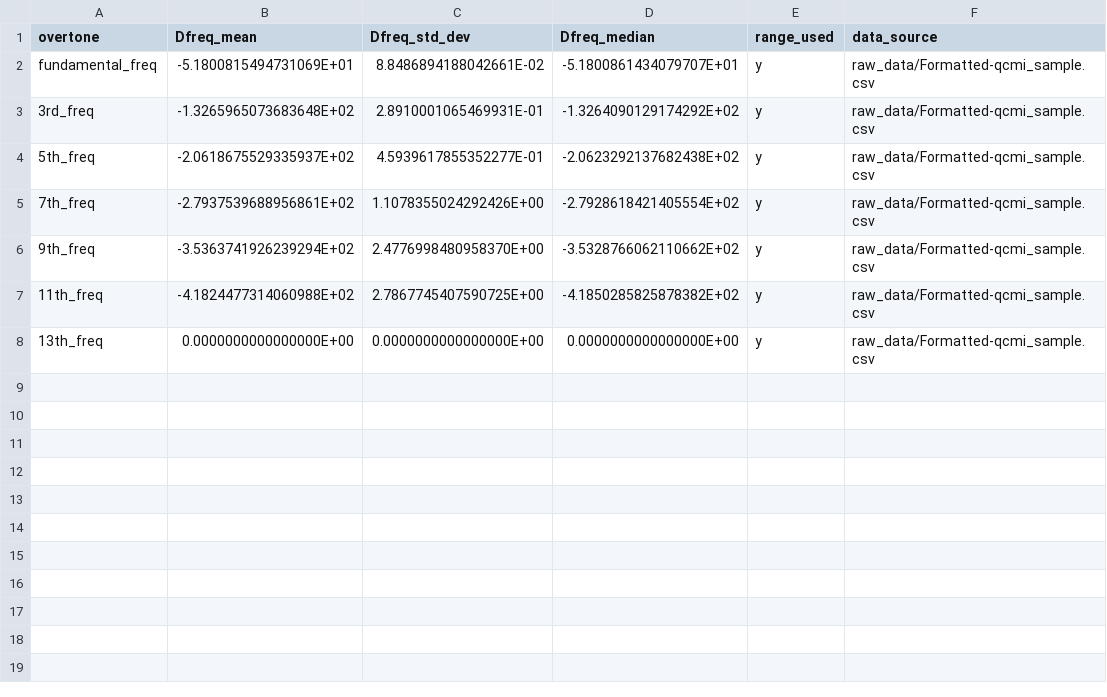
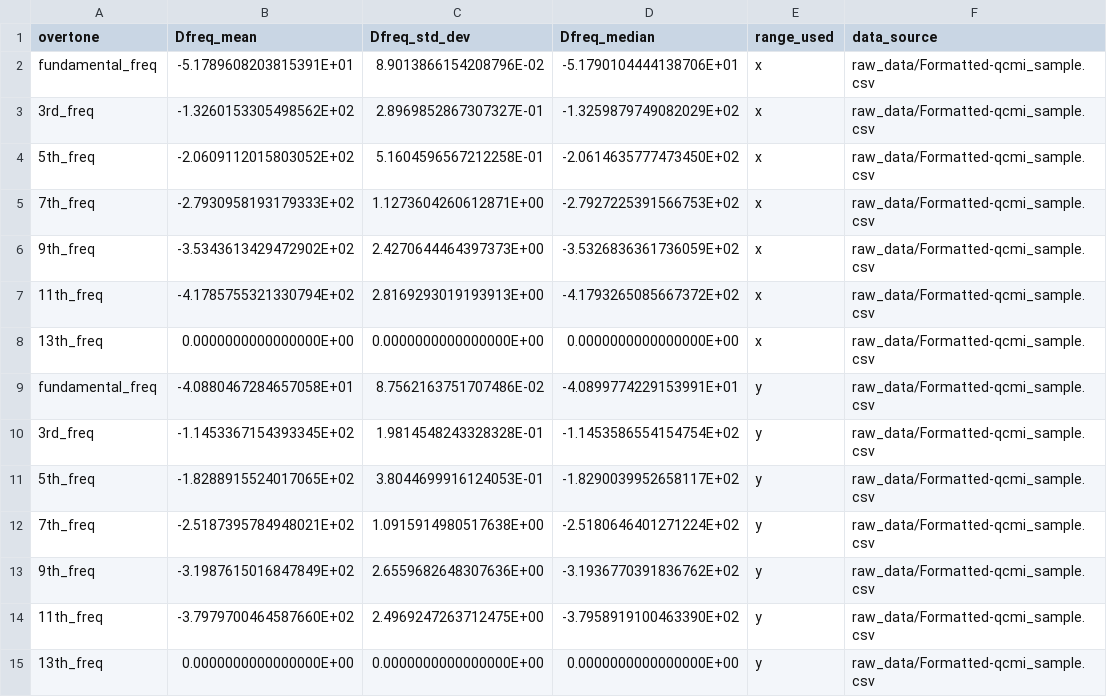
Before and after one commit to b-pardi/Research, a CSV file: BraTaDio/selected_ranges/all_stats_rf.csv, drawn as a sheet.

```diff
--- a/BraTaDio/selected_ranges/all_stats_rf.csv
+++ b/BraTaDio/selected_ranges/all_stats_rf.csv
@@ -1,8 +1,15 @@
 overtone,Dfreq_mean,Dfreq_std_dev,Dfreq_median,range_used,data_source
-fundamental_freq,-5.1800815494731069E+01,8.8486894188042661E-02,-5.1800861434079707E+01,y,raw_data/Formatted-qcmi_sample.csv
-3rd_freq,-1.3265965073683648E+02,2.8910001065469931E-01,-1.3264090129174292E+02,y,raw_data/Formatted-qcmi_sample.csv
-5th_freq,-2.0618675529335937E+02,4.5939617855352277E-01,-2.0623292137682438E+02,y,raw_data/Formatted-qcmi_sample.csv
-7th_freq,-2.7937539688956861E+02,1.1078355024292426E+00,-2.7928618421405554E+02,y,raw_data/Formatted-qcmi_sample.csv
-9th_freq,-3.5363741926239294E+02,2.4776998480958370E+00,-3.5328766062110662E+02,y,raw_data/Formatted-qcmi_sample.csv
-11th_freq,-4.1824477314060988E+02,2.7867745407590725E+00,-4.1850285825878382E+02,y,raw_data/Formatted-qcmi_sample.csv
+fundamental_freq,-5.1789608203815391E+01,8.9013866154208796E-02,-5.1790104444138706E+01,x,raw_data/Formatted-qcmi_sample.csv
+3rd_freq,-1.3260153305498562E+02,2.8969852867307327E-01,-1.3259879749082029E+02,x,raw_data/Formatted-qcmi_sample.csv
+5th_freq,-2.0609112015803052E+02,5.1604596567212258E-01,-2.0614635777473450E+02,x,raw_data/Formatted-qcmi_sample.csv
+7th_freq,-2.7930958193179333E+02,1.1273604260612871E+00,-2.7927225391566753E+02,x,raw_data/Formatted-qcmi_sample.csv
+9th_freq,-3.5343613429472902E+02,2.4270644464397373E+00,-3.5326836361736059E+02,x,raw_data/Formatted-qcmi_sample.csv
+11th_freq,-4.1785755321330794E+02,2.8169293019193913E+00,-4.1793265085667372E+02,x,raw_data/Formatted-qcmi_sample.csv
+13th_freq,0.0000000000000000E+00,0.0000000000000000E+00,0.0000000000000000E+00,x,raw_data/Formatted-qcmi_sample.csv
+fundamental_freq,-4.0880467284657058E+01,8.7562163751707486E-02,-4.0899774229153991E+01,y,raw_data/Formatted-qcmi_sample.csv
+3rd_freq,-1.1453367154393345E+02,1.9814548243328328E-01,-1.1453586554154754E+02,y,raw_data/Formatted-qcmi_sample.csv
+5th_freq,-1.8288915524017065E+02,3.8044699916124053E-01,-1.8290039952658117E+02,y,raw_data/Formatted-qcmi_sample.csv
+7th_freq,-2.5187395784948021E+02,1.0915914980517638E+00,-2.5180646401271224E+02,y,raw_data/Formatted-qcmi_sample.csv
+9th_freq,-3.1987615016847849E+02,2.6559682648307636E+00,-3.1936770391836762E+02,y,raw_data/Formatted-qcmi_sample.csv
+11th_freq,-3.7979700464587660E+02,2.4969247263712475E+00,-3.7958919100463390E+02,y,raw_data/Formatted-qcmi_sample.csv
 13th_freq,0.0000000000000000E+00,0.0000000000000000E+00,0.0000000000000000E+00,y,raw_data/Formatted-qcmi_sample.csv
```
Also changed, not shown: BraTaDio/selected_ranges/all_stats_dis.csv, BraTaDio/selected_ranges/thin_film_air_output.csv, 26 other files.
